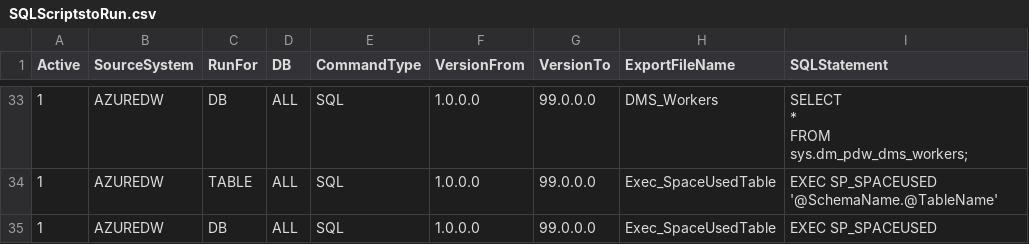
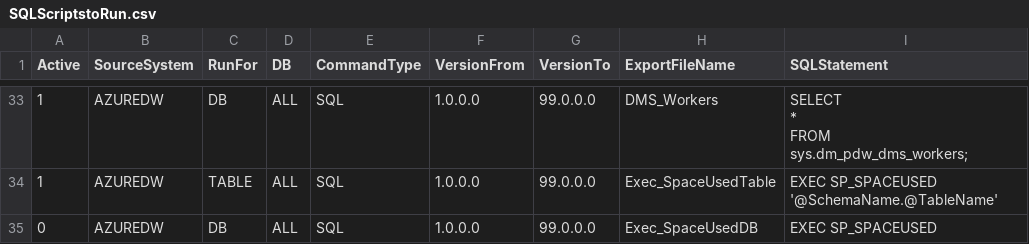
Before and after one commit to microsoft/AzureDWScriptsandUtilities, a CSV file: Assessment/SQLScriptstoRun.csv, drawn as a sheet; only a part is shown, gaps mark what is left out.

Commit message:
Changed last row Active = 0, File Name from Exec_SpaceUsedTable to Exec_SpaceUsedDB

```diff
--- a/Assessment/SQLScriptstoRun.csv
+++ b/Assessment/SQLScriptstoRun.csv
@@ -348,2 +348,2 @@ FROM
 1,AZUREDW,TABLE,ALL,SQL,1.0.0.0,99.0.0.0,Exec_SpaceUsedTable,"EXEC SP_SPACEUSED '@SchemaName.@TableName'"
-1,AZUREDW,DB,ALL,SQL,1.0.0.0,99.0.0.0,Exec_SpaceUsedTable,"EXEC SP_SPACEUSED "
+0,AZUREDW,DB,ALL,SQL,1.0.0.0,99.0.0.0,Exec_SpaceUsedDB,"EXEC SP_SPACEUSED "
```
